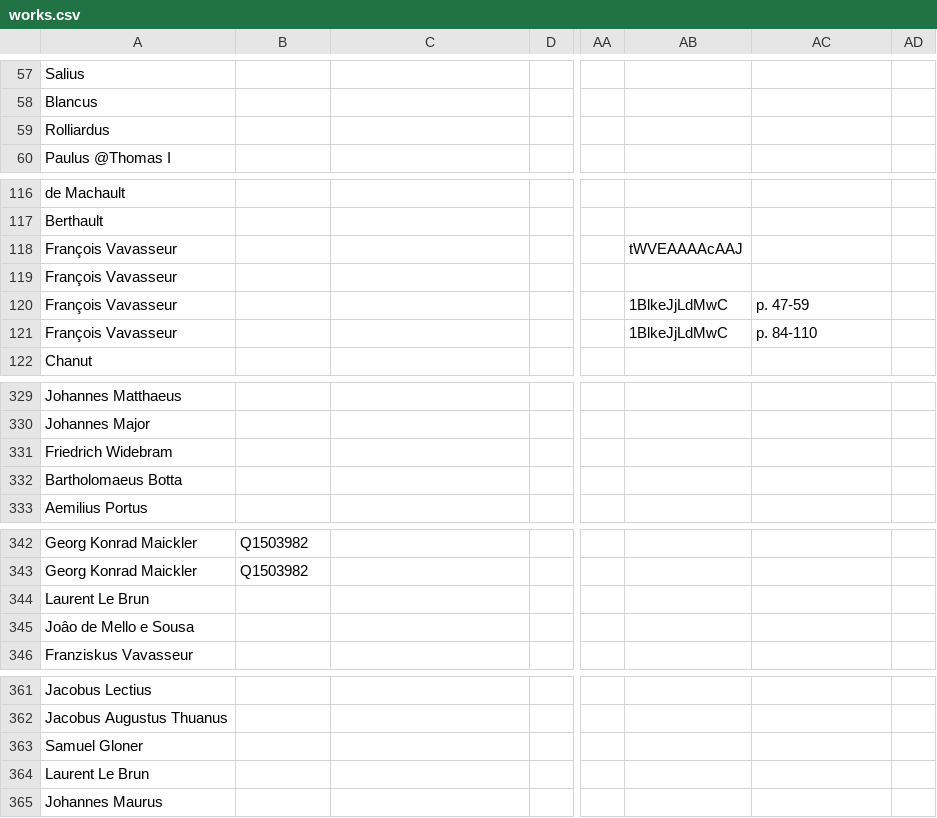
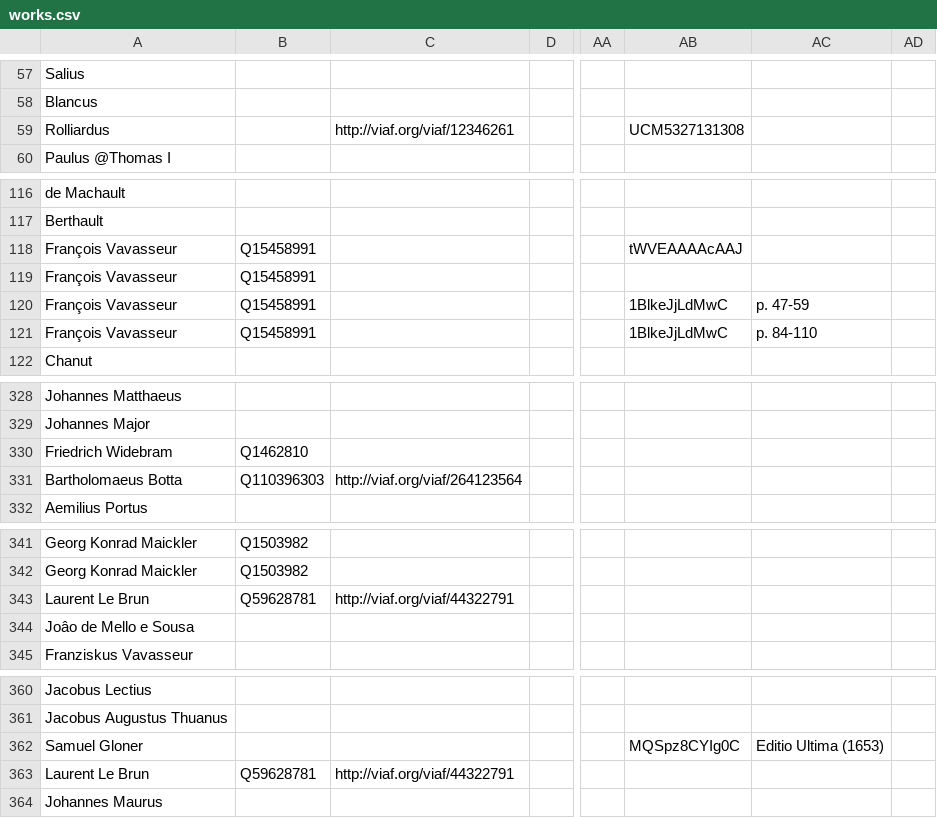
Before and after one commit to alexander-winkler/nlatepic, a CSV file: works.csv, drawn as a sheet; only a part is shown, gaps mark what is left out; addresses are those after the commit; the diff covers the shown part only; the diff names each change by its address in the sheet, - before the commit and + after, or states it on an @@ line.

```diff
--- a/works.csv
+++ b/works.csv
-C59: (empty)
+C59: http://viaf.org/viaf/12346261
-AB59: (empty)
+AB59: UCM5327131308
-B118:B121: (empty)
+B118:B121: Q15458991
-B330: (empty)
+B330: Q1462810
-B331: (empty)
+B331: Q110396303
-C331: (empty)
+C331: http://viaf.org/viaf/264123564
-B343: (empty)
+B343: Q59628781
-C343: (empty)
+C343: http://viaf.org/viaf/44322791
-AB362: (empty)
+AB362: MQSpz8CYIg0C
-AC362: (empty)
+AC362: Editio Ultima (1653)
-B363: (empty)
+B363: Q59628781
-C363: (empty)
+C363: http://viaf.org/viaf/44322791
```
Also changed, not shown: 1 removed row and 56 edited cells elsewhere in this file, 14 other files.
